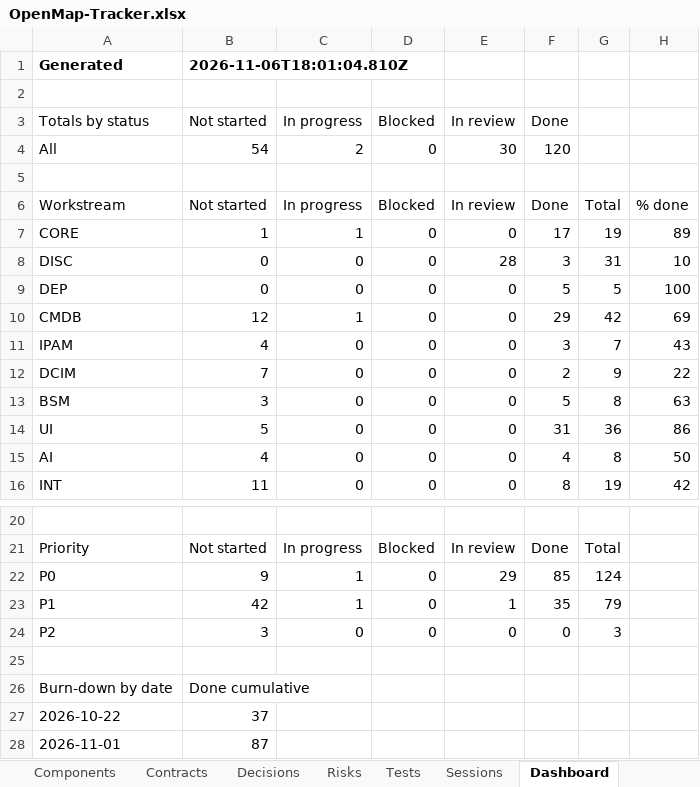
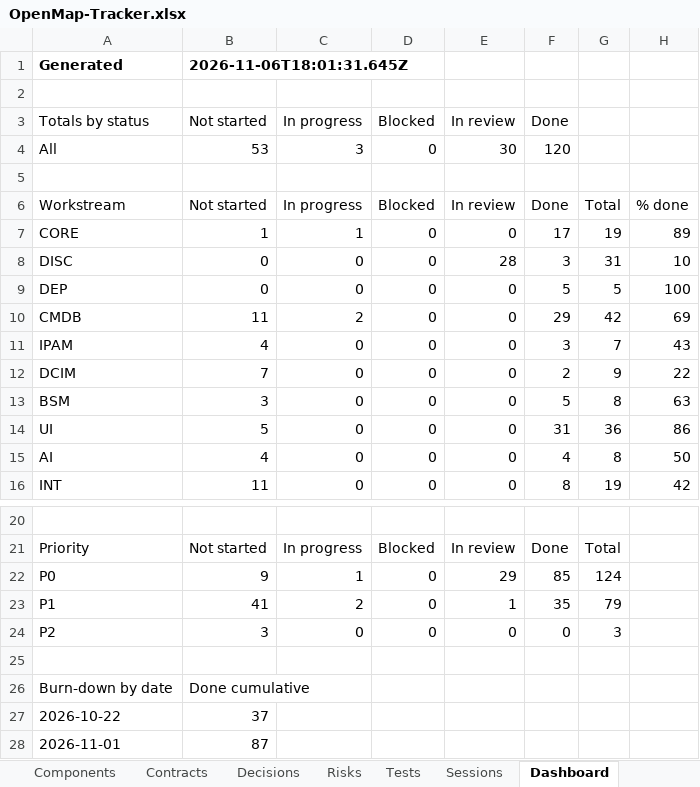
Before and after one commit to zakir80ac/OpenMap, an Excel workbook: tracker/OpenMap-Tracker.xlsx, sheet Dashboard, drawn as a sheet; only a part is shown, gaps mark what is left out; values as stored, in another font and other column widths than the file's, no borders; the diff names each change by its address in the sheet, - before the commit and + after, or states it on an @@ line.

```diff
--- a/tracker/OpenMap-Tracker.xlsx (sheet Dashboard)
+++ b/tracker/OpenMap-Tracker.xlsx (sheet Dashboard)
-B1 (Not started): 2026-11-06T18:01:04.810Z
+B1 (Not started): 2026-11-06T18:01:31.645Z
-B4 (Not started): 54
+B4 (Not started): 53
-C4 (In progress): 2
+C4 (In progress): 3
-B10 (Not started): 12
+B10 (Not started): 11
-C10 (In progress): 1
+C10 (In progress): 2
-B23 (Not started): 42
+B23 (Not started): 41
-C23 (In progress): 1
+C23 (In progress): 2
```
Also changed, not shown: sheet Requirements, 35 other files.
